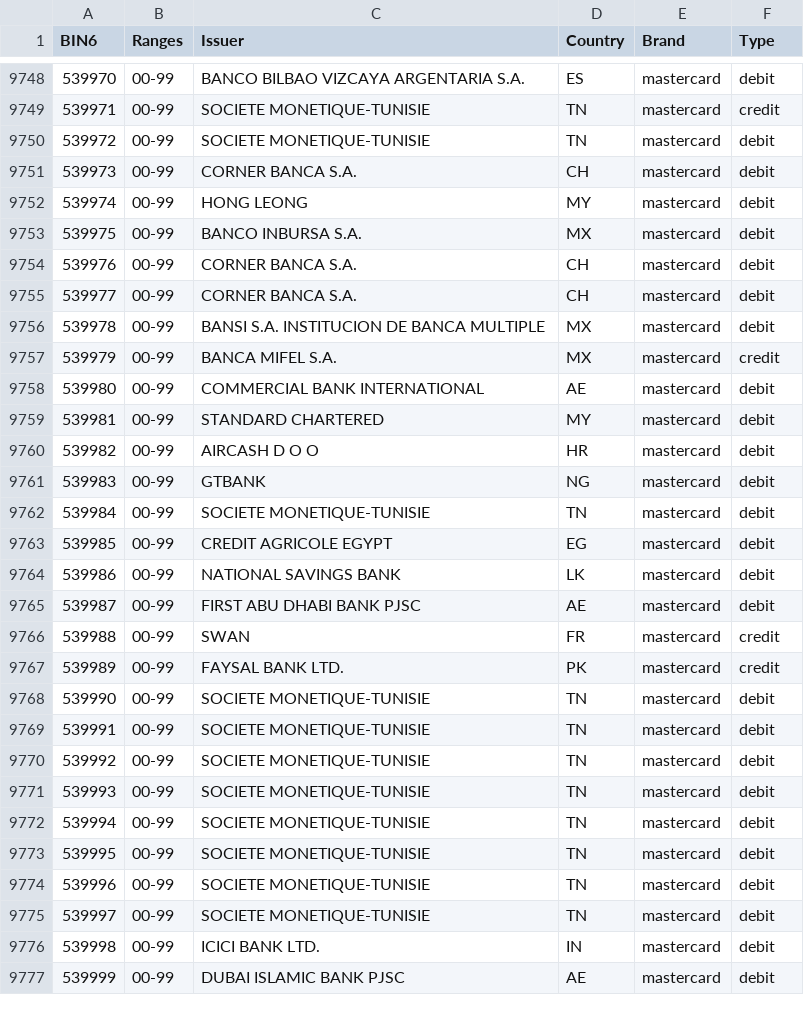
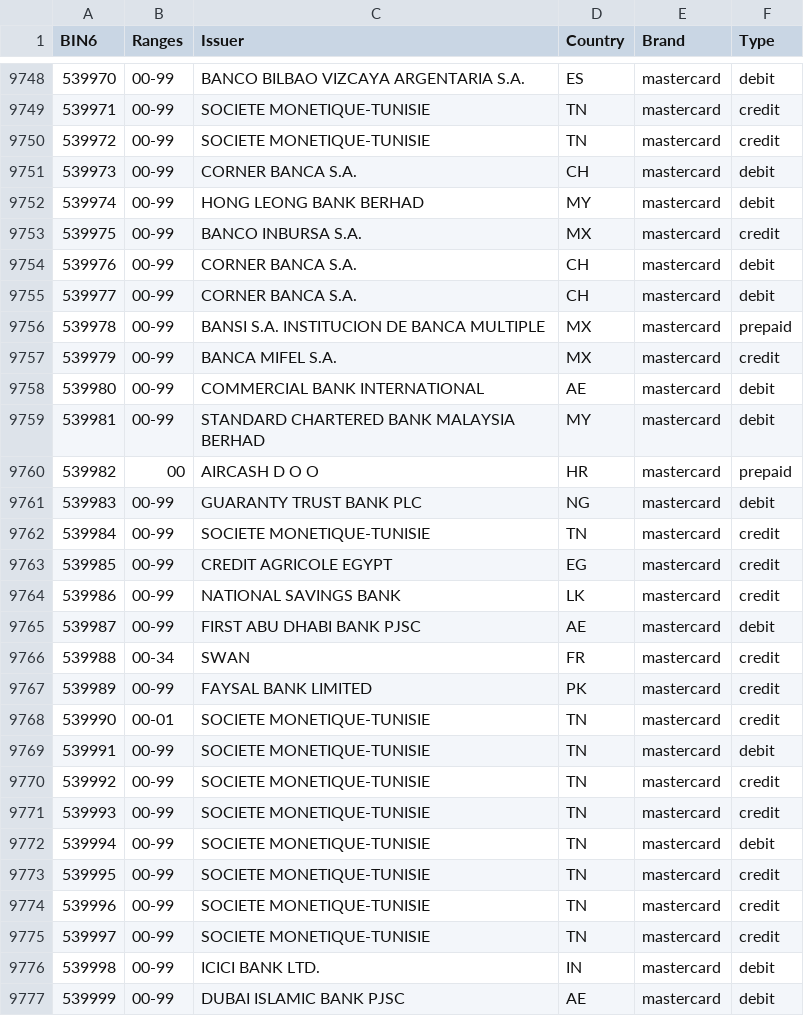
Before and after one commit to Wayproyect/openbiin, a CSV file: functions/data/53.csv, drawn as a sheet; only a part is shown, gaps mark what is left out; the diff covers the shown part only.

```diff
--- a/functions/data/53.csv
+++ b/functions/data/53.csv
@@ -9749,28 +9749,28 @@ BIN6,Ranges,Issuer,Country,Brand,Type
 539971,00-99,SOCIETE MONETIQUE-TUNISIE,TN,mastercard,credit
-539972,00-99,SOCIETE MONETIQUE-TUNISIE,TN,mastercard,debit
+539972,00-99,SOCIETE MONETIQUE-TUNISIE,TN,mastercard,credit
 539973,00-99,CORNER BANCA S.A.,CH,mastercard,debit
-539974,00-99,HONG LEONG,MY,mastercard,debit
-539975,00-99,BANCO INBURSA S.A.,MX,mastercard,debit
+539974,00-99,HONG LEONG BANK BERHAD,MY,mastercard,debit
+539975,00-99,BANCO INBURSA S.A.,MX,mastercard,credit
 539976,00-99,CORNER BANCA S.A.,CH,mastercard,debit
 539977,00-99,CORNER BANCA S.A.,CH,mastercard,debit
-539978,00-99,BANSI S.A. INSTITUCION DE BANCA MULTIPLE,MX,mastercard,debit
+539978,00-99,BANSI S.A. INSTITUCION DE BANCA MULTIPLE,MX,mastercard,prepaid
 539979,00-99,BANCA MIFEL S.A.,MX,mastercard,credit
 539980,00-99,COMMERCIAL BANK INTERNATIONAL,AE,mastercard,debit
-539981,00-99,STANDARD CHARTERED,MY,mastercard,debit
-539982,00-99,AIRCASH D O O,HR,mastercard,debit
-539983,00-99,GTBANK,NG,mastercard,debit
-539984,00-99,SOCIETE MONETIQUE-TUNISIE,TN,mastercard,debit
-539985,00-99,CREDIT AGRICOLE EGYPT,EG,mastercard,debit
-539986,00-99,NATIONAL SAVINGS BANK,LK,mastercard,debit
+539981,00-99,STANDARD CHARTERED BANK MALAYSIA BERHAD,MY,mastercard,debit
+539982,00,AIRCASH D O O,HR,mastercard,prepaid
+539983,00-99,GUARANTY TRUST BANK PLC,NG,mastercard,debit
+539984,00-99,SOCIETE MONETIQUE-TUNISIE,TN,mastercard,credit
+539985,00-99,CREDIT AGRICOLE EGYPT,EG,mastercard,credit
+539986,00-99,NATIONAL SAVINGS BANK,LK,mastercard,credit
 539987,00-99,FIRST ABU DHABI BANK PJSC,AE,mastercard,debit
-539988,00-99,SWAN,FR,mastercard,credit
-539989,00-99,FAYSAL BANK LTD.,PK,mastercard,credit
-539990,00-99,SOCIETE MONETIQUE-TUNISIE,TN,mastercard,debit
+539988,00-34,SWAN,FR,mastercard,credit
+539989,00-99,FAYSAL BANK LIMITED,PK,mastercard,credit
+539990,00-01,SOCIETE MONETIQUE-TUNISIE,TN,mastercard,credit
 539991,00-99,SOCIETE MONETIQUE-TUNISIE,TN,mastercard,debit
-539992,00-99,SOCIETE MONETIQUE-TUNISIE,TN,mastercard,debit
-539993,00-99,SOCIETE MONETIQUE-TUNISIE,TN,mastercard,debit
+539992,00-99,SOCIETE MONETIQUE-TUNISIE,TN,mastercard,credit
+539993,00-99,SOCIETE MONETIQUE-TUNISIE,TN,mastercard,credit
 539994,00-99,SOCIETE MONETIQUE-TUNISIE,TN,mastercard,debit
-539995,00-99,SOCIETE MONETIQUE-TUNISIE,TN,mastercard,debit
-539996,00-99,SOCIETE MONETIQUE-TUNISIE,TN,mastercard,debit
-539997,00-99,SOCIETE MONETIQUE-TUNISIE,TN,mastercard,debit
+539995,00-99,SOCIETE MONETIQUE-TUNISIE,TN,mastercard,credit
+539996,00-99,SOCIETE MONETIQUE-TUNISIE,TN,mastercard,credit
+539997,00-99,SOCIETE MONETIQUE-TUNISIE,TN,mastercard,credit
 539998,00-99,ICICI BANK LTD.,IN,mastercard,debit
```
Also changed, not shown: 24 edited cells elsewhere in this file, functions/data/54.csv, 1 other file.
